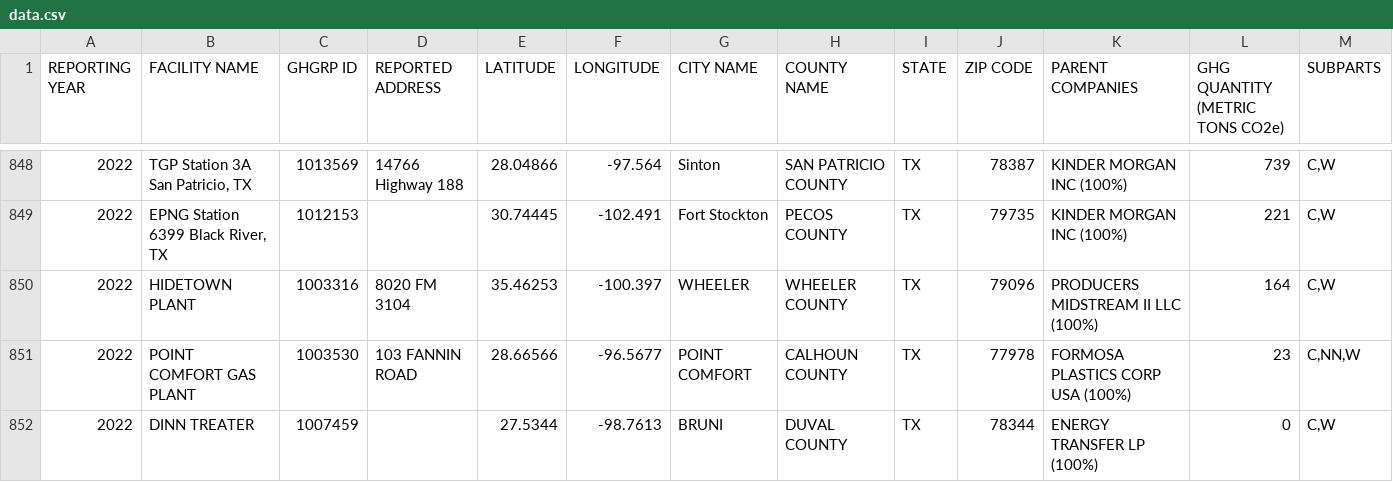
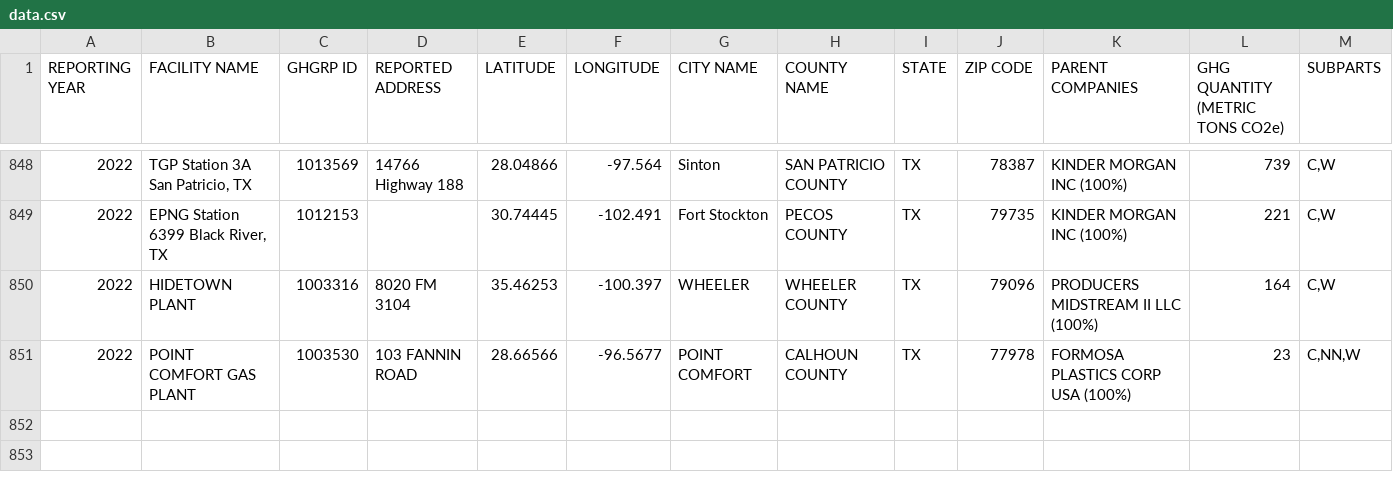
Before and after one commit to AashayBharadwaj/StreamlitApps, a CSV file: EPA-Data/data.csv, drawn as a sheet; only a part is shown, gaps mark what is left out; the diff names each change by its address in the sheet, - before the commit and + after, or states it on an @@ line.

Commit message:
Update data.csv

```diff
--- a/EPA-Data/data.csv
+++ b/EPA-Data/data.csv
-row 852: 2022 | DINN TREATER | 1007459 |  | 27.5344 | -98.7613 | BRUNI | DUVAL COUNTY | TX | 78344 | ENERGY TRANSFER LP (100%) | 0 | C,W
```
